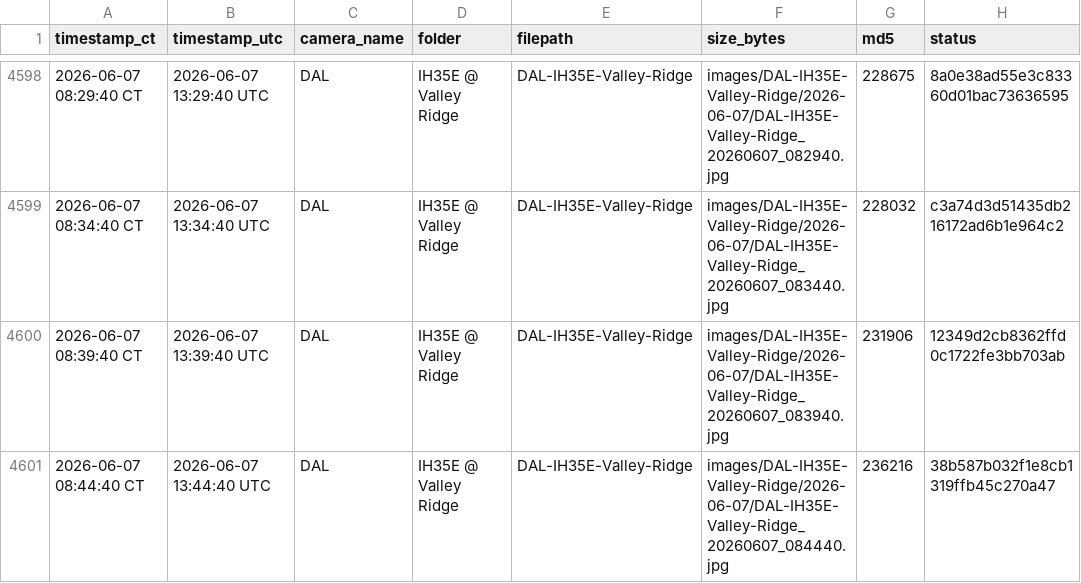
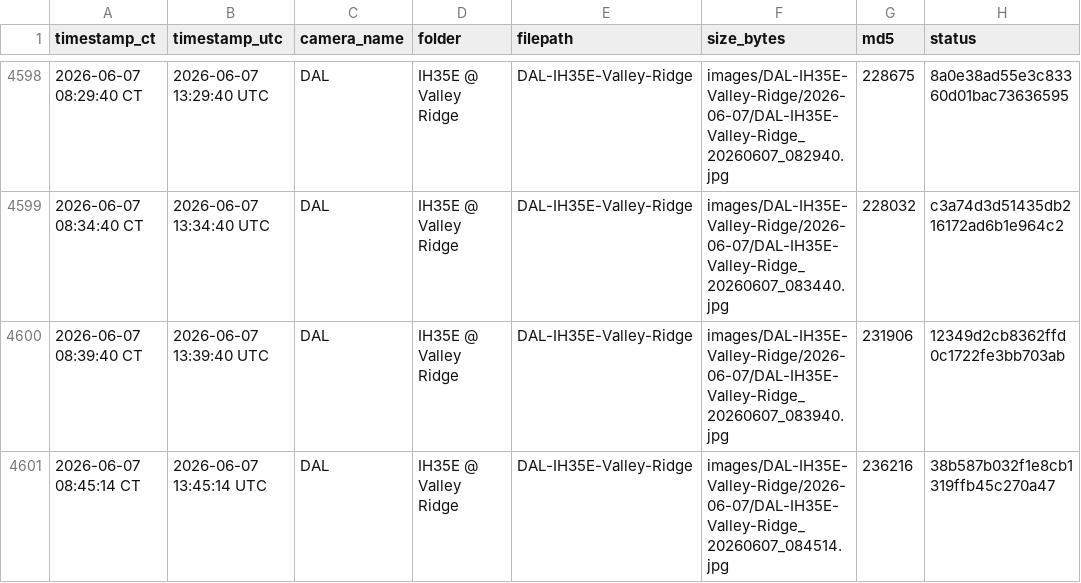
Before and after one commit to aifornsb/txdot-cameras, a CSV file: summary.csv, drawn as a sheet; only a part is shown, gaps mark what is left out; the diff names each change by its address in the sheet, - before the commit and + after, or states it on an @@ line.

Commit message:
IH35E Valley Ridge — 2026-06-07 13:45 UTC

```diff
--- a/summary.csv
+++ b/summary.csv
-A4601 (timestamp_ct): 2026-06-07 08:44:40 CT
+A4601 (timestamp_ct): 2026-06-07 08:45:14 CT
-B4601 (timestamp_utc): 2026-06-07 13:44:40 UTC
+B4601 (timestamp_utc): 2026-06-07 13:45:14 UTC
-F4601 (size_bytes): images/DAL-IH35E-Valley-Ridge/2026-06-07/DAL-IH35E-Valley-Ridge_20260607_084440.jpg
+F4601 (size_bytes): images/DAL-IH35E-Valley-Ridge/2026-06-07/DAL-IH35E-Valley-Ridge_20260607_084514.jpg
```
Also changed, not shown: 1 other file.
